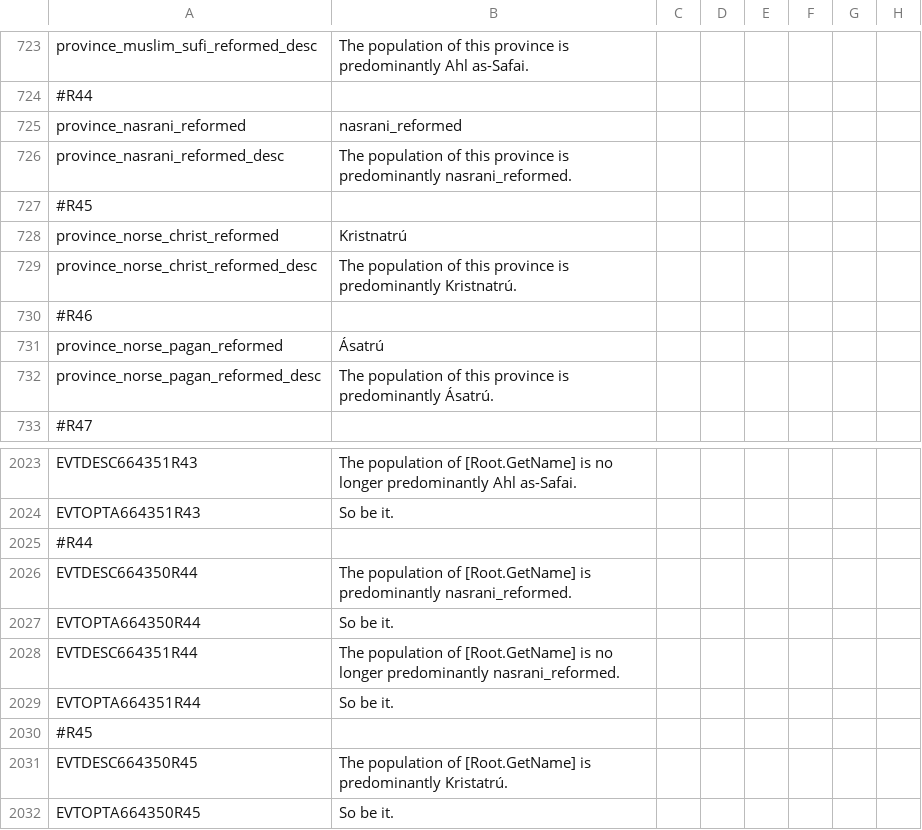
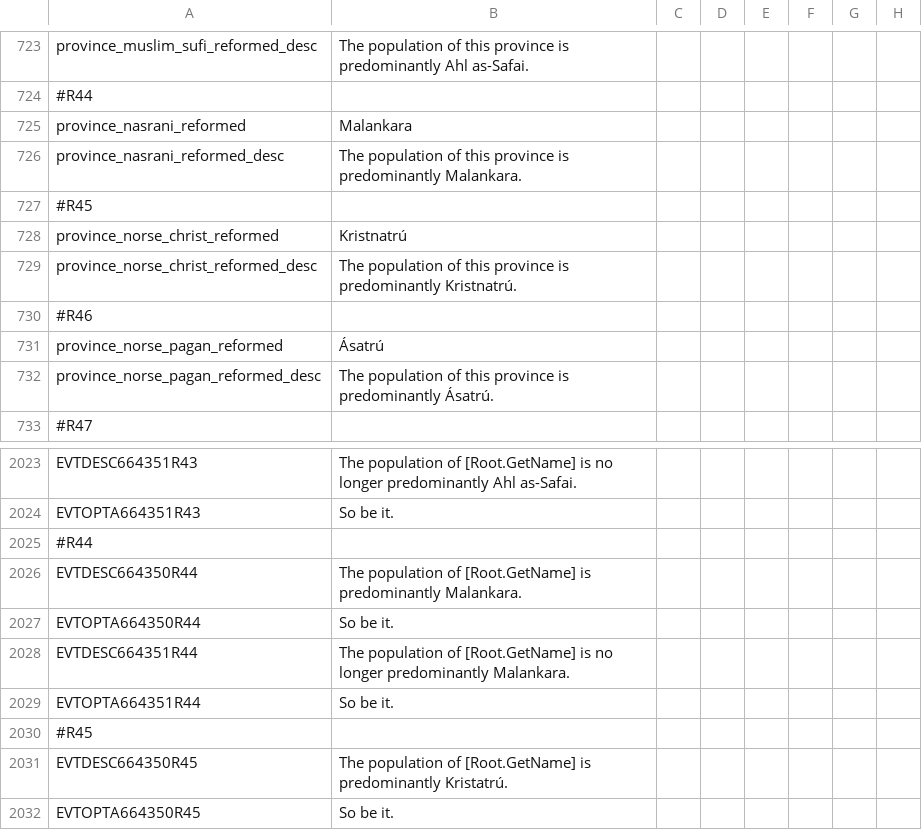
Before and after one commit to preslavb/lux-invicta-repository, a CSV file: localisation/SELIN_localisation.csv, drawn as a sheet; only a part is shown, gaps mark what is left out; the diff names each change by its address in the sheet, - before the commit and + after, or states it on an @@ line.

```diff
--- a/localisation/SELIN_localisation.csv
+++ b/localisation/SELIN_localisation.csv
-B725: nasrani_reformed
+B725: Malankara
-B726: …is predominantly nasrani_reformed.
+B726: …is predominantly Malankara.
-B2026: …is predominantly nasrani_reformed.
+B2026: …is predominantly Malankara.
-B2028: …longer predominantly nasrani_reformed.
+B2028: …longer predominantly Malankara.
```
Also changed, not shown: localisation/0_US_titles.csv, localisation/1_religion.csv, 3 other files.
